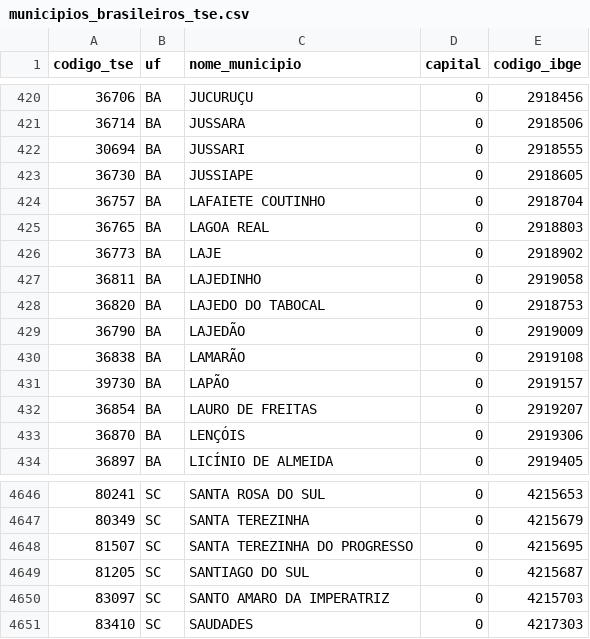
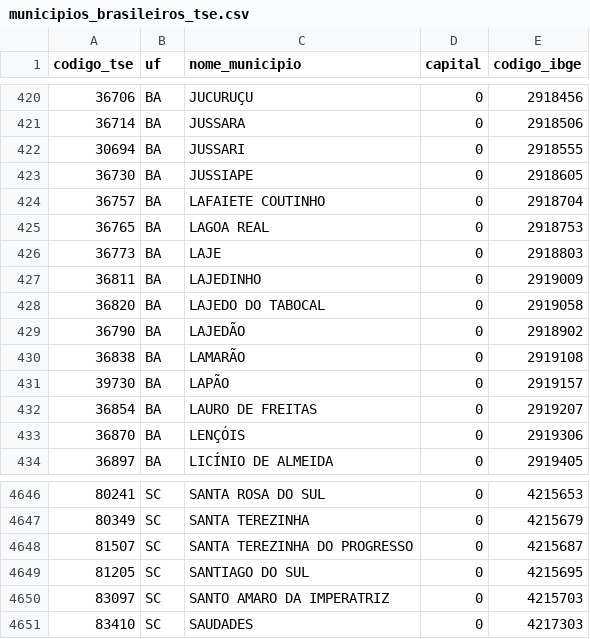
Before and after one commit to rodrigoesborges/Municipios-Brasileiros-TSE, a CSV file: municipios_brasileiros_tse.csv, drawn as a sheet; only a part is shown, gaps mark what is left out.

Commit message:
Fix codigo_IBGE based on kelvins / Municipios-Brasileiros changes
https://github.com/kelvins/Municipios-Brasileiros/commit/f9cf8bbaaf4ca4b8d9de31ad307e754dc66d04e1

```diff
--- a/municipios_brasileiros_tse.csv
+++ b/municipios_brasileiros_tse.csv
@@ -424,7 +424,7 @@ codigo_tse,uf,nome_municipio,capital,codigo_ibge
 36757,BA,LAFAIETE COUTINHO,0,2918704
-36765,BA,LAGOA REAL,0,2918803
-36773,BA,LAJE,0,2918902
-36811,BA,LAJEDINHO,0,2919058
-36820,BA,LAJEDO DO TABOCAL,0,2918753
-36790,BA,LAJEDÃO,0,2919009
+36765,BA,LAGOA REAL,0,2918753
+36773,BA,LAJE,0,2918803
+36811,BA,LAJEDINHO,0,2919009
+36820,BA,LAJEDO DO TABOCAL,0,2919058
+36790,BA,LAJEDÃO,0,2918902
 36838,BA,LAMARÃO,0,2919108
@@ -4647,4 +4647,4 @@ codigo_tse,uf,nome_municipio,capital,codigo_ibge
 80349,SC,SANTA TEREZINHA,0,4215679
-81507,SC,SANTA TEREZINHA DO PROGRESSO,0,4215695
-81205,SC,SANTIAGO DO SUL,0,4215687
+81507,SC,SANTA TEREZINHA DO PROGRESSO,0,4215687
+81205,SC,SANTIAGO DO SUL,0,4215695
 83097,SC,SANTO AMARO DA IMPERATRIZ,0,4215703
```
